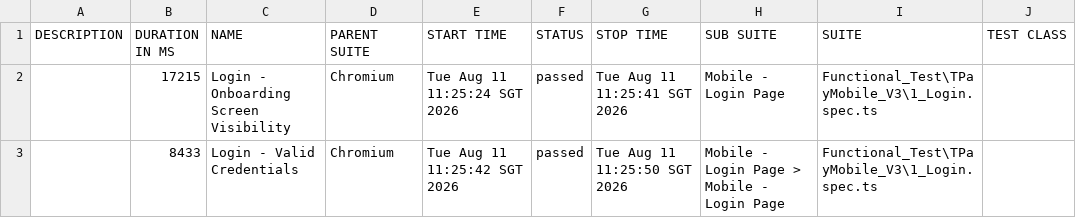
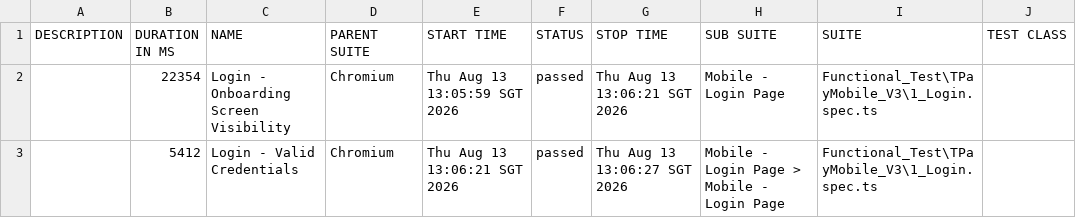
Before and after one commit to jmendozaqa24/TraxionPay-V3, a CSV file: data/suites.csv, drawn as a sheet; only a part is shown; the diff names each change by its address in the sheet, - before the commit and + after, or states it on an @@ line.

```diff
--- a/data/suites.csv
+++ b/data/suites.csv
-B2 (DURATION IN MS): 17215
+B2 (DURATION IN MS): 22354
-E2 (START TIME): Tue Aug 11 11:25:24 SGT 2026
+E2 (START TIME): Thu Aug 13 13:05:59 SGT 2026
-G2 (STOP TIME): Tue Aug 11 11:25:41 SGT 2026
+G2 (STOP TIME): Thu Aug 13 13:06:21 SGT 2026
-B3 (DURATION IN MS): 8433
+B3 (DURATION IN MS): 5412
-E3 (START TIME): Tue Aug 11 11:25:42 SGT 2026
+E3 (START TIME): Thu Aug 13 13:06:21 SGT 2026
-G3 (STOP TIME): Tue Aug 11 11:25:50 SGT 2026
+G3 (STOP TIME): Thu Aug 13 13:06:27 SGT 2026
```
Also changed, not shown: 18 other files.
